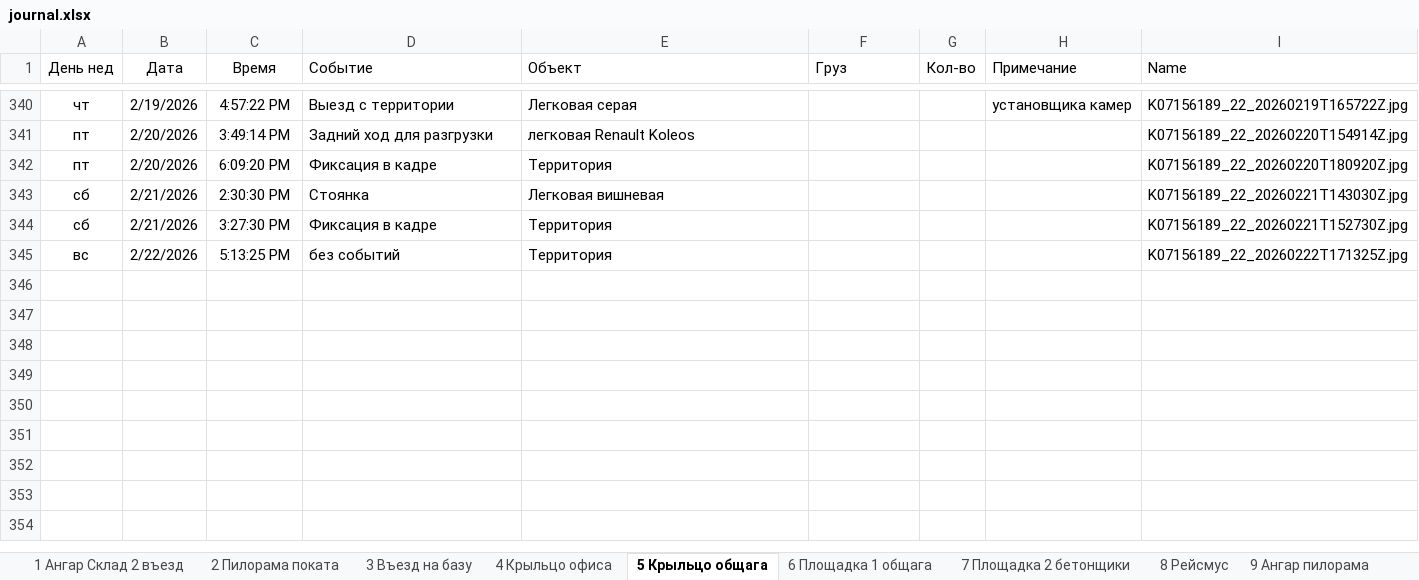
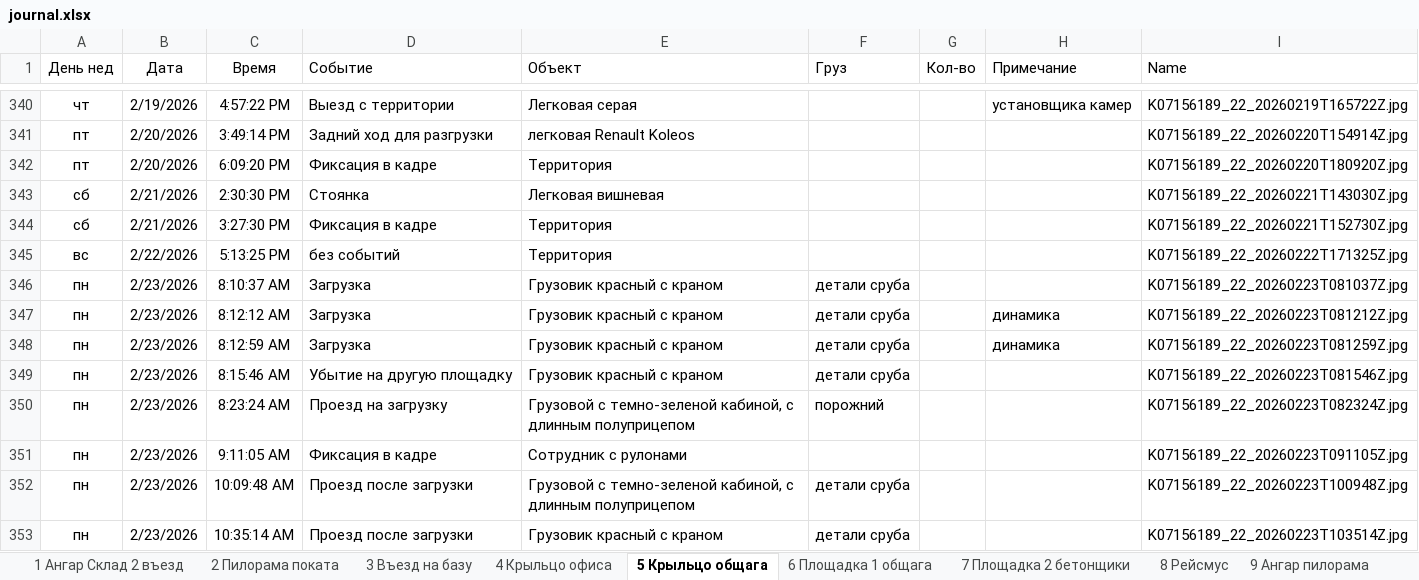
Before and after one commit to lartar02-cloud/asddd, an Excel workbook: journal.xlsx, sheet 5 Крыльцо общага, drawn as a sheet; only a part is shown, gaps mark what is left out; values as stored, in another font and other column widths than the file's, no borders; conditional formats and table styles not drawn; the diff names each change by its address in the sheet, - before the commit and + after, or states it on an @@ line.

```diff
--- a/journal.xlsx (sheet 5 Крыльцо общага)
+++ b/journal.xlsx (sheet 5 Крыльцо общага)
+row 346: пн | 2/23/2026 | 8:10:37 AM | Загрузка | Грузовик красный с краном | детали сруба |  |  | K07156189_22_20260223T081037Z.jpg
+row 347: пн | 2/23/2026 | 8:12:12 AM | Загрузка | Грузовик красный с краном | детали сруба |  | динамика | K07156189_22_20260223T081212Z.jpg
+row 348: пн | 2/23/2026 | 8:12:59 AM | Загрузка | Грузовик красный с краном | детали сруба |  | динамика | K07156189_22_20260223T081259Z.jpg
+row 349: пн | 2/23/2026 | 8:15:46 AM | Убытие на другую площадку | Грузовик красный с краном | детали сруба |  |  | K07156189_22_20260223T081546Z.jpg
+row 350: пн | 2/23/2026 | 8:23:24 AM | Проезд на загрузку | Грузовой с темно-зеленой кабиной, с длинным полуприцепом | порожний |  |  | K07156189_22_20260223T082324Z.jpg
+row 351: пн | 2/23/2026 | 9:11:05 AM | Фиксация в кадре | Сотрудник с рулонами |  |  |  | K07156189_22_20260223T091105Z.jpg
+row 352: пн | 2/23/2026 | 10:09:48 AM | Проезд после загрузки | Грузовой с темно-зеленой кабиной, с длинным полуприцепом | детали сруба |  |  | K07156189_22_20260223T100948Z.jpg
+row 353: пн | 2/23/2026 | 10:35:14 AM | Проезд после загрузки | Грузовик красный с краном | детали сруба |  |  | K07156189_22_20260223T103514Z.jpg
```
Also changed, not shown: sheet Загрузка, sheet 6 Площадка 1 общага, sheet 4 Крыльцо офиса, sheet Стороний транспорт, sheet 14 На гаражи, sheet 7 Площадка 2 бетонщики, 2 more sheets, other sheet tabs, hidden cells, 49 other files.
